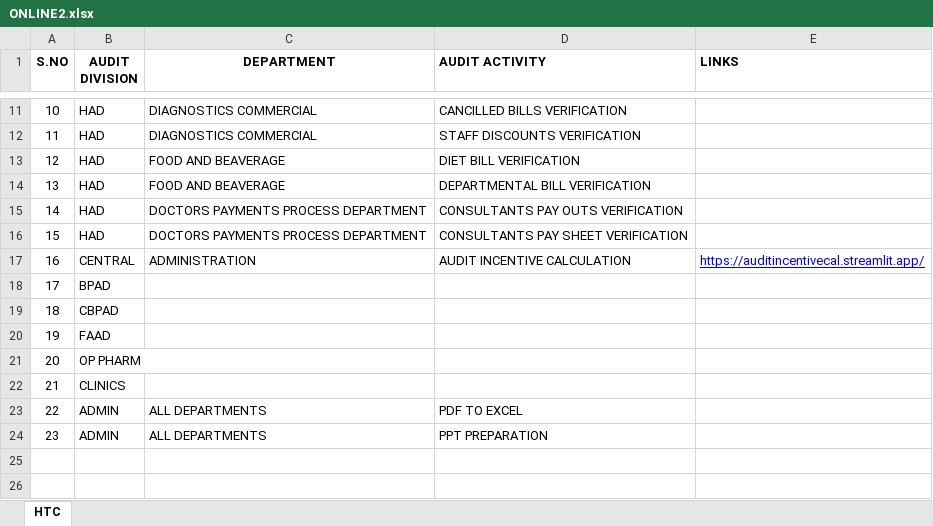
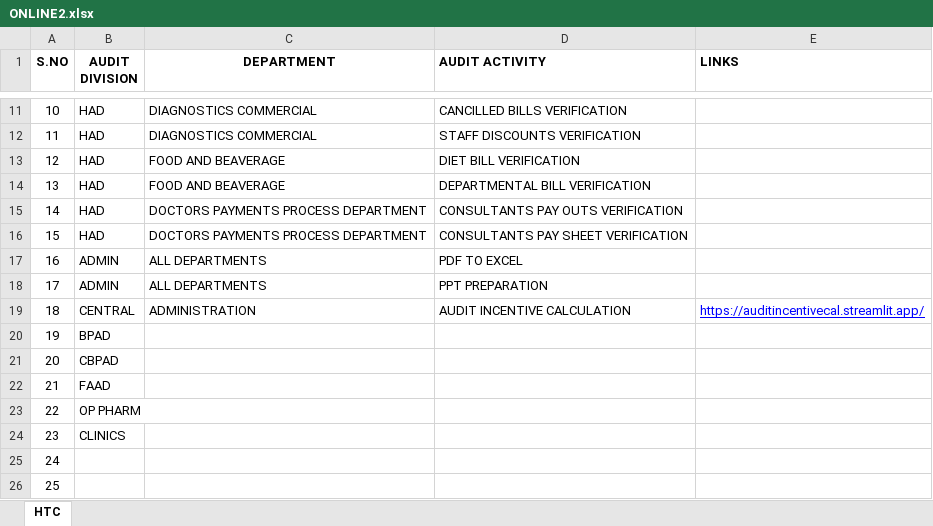
Before and after one commit to mrchander88/Audit-verification-Tools, an Excel workbook: ONLINE2.xlsx, sheet HTC, drawn as a sheet; only a part is shown, gaps mark what is left out; values as stored, in another font and other column widths than the file's, no borders; addresses are those after the commit; the diff names each change by its address in the sheet, - before the commit and + after, or states it on an @@ line.

Commit message:
Add files via upload

```diff
--- a/ONLINE2.xlsx (sheet HTC)
+++ b/ONLINE2.xlsx (sheet HTC)
+row 17: 16 | ADMIN | ALL DEPARTMENTS | PDF TO EXCEL
+row 18: 17 | ADMIN | ALL DEPARTMENTS | PPT PREPARATION
@@ column A (S.NO) renumbered from row 19 down @@
-B25:B26 (AUDIT DIVISION): ADMIN
+B25:B26 (AUDIT DIVISION): (empty)
-C25:C26 (DEPARTMENT): ALL DEPARTMENTS
+C25:C26 (DEPARTMENT): (empty)
-D25 (AUDIT ACTIVITY): PDF TO EXCEL
+D25 (AUDIT ACTIVITY): (empty)
-D26 (AUDIT ACTIVITY): PPT PREPARATION
+D26 (AUDIT ACTIVITY): (empty)
```
